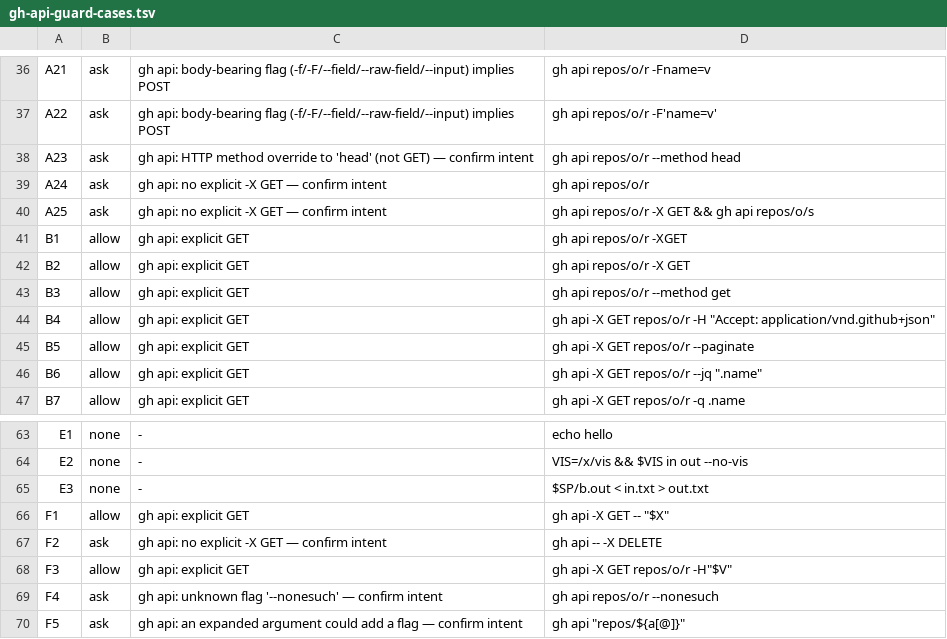
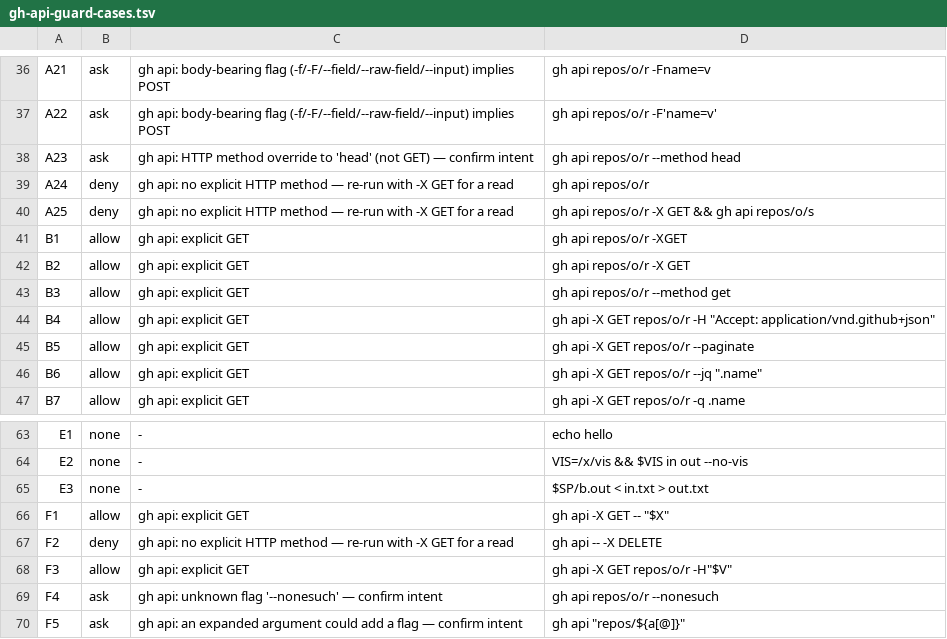
Before and after one commit to kokatsu/dotfiles, a TSV file: scripts/gh-api-guard-cases.tsv, drawn as a sheet; only a part is shown, gaps mark what is left out.

```diff
--- a/scripts/gh-api-guard-cases.tsv
+++ b/scripts/gh-api-guard-cases.tsv
@@ -38,4 +38,4 @@ A22	ask	gh api: body-bearing flag (-f/-F/--field/--raw-field/--input) implies PO
 A23	ask	gh api: HTTP method override to 'head' (not GET) — confirm intent	gh api repos/o/r --method head
-A24	ask	gh api: no explicit -X GET — confirm intent	gh api repos/o/r
-A25	ask	gh api: no explicit -X GET — confirm intent	gh api repos/o/r -X GET && gh api repos/o/s
+A24	deny	gh api: no explicit HTTP method — re-run with -X GET for a read	gh api repos/o/r
+A25	deny	gh api: no explicit HTTP method — re-run with -X GET for a read	gh api repos/o/r -X GET && gh api repos/o/s
 B1	allow	gh api: explicit GET	gh api repos/o/r -XGET
@@ -66,3 +66,3 @@ E3	none	-	$SP/b.out < in.txt > out.txt
 F1	allow	gh api: explicit GET	gh api -X GET -- "$X"
-F2	ask	gh api: no explicit -X GET — confirm intent	gh api -- -X DELETE
+F2	deny	gh api: no explicit HTTP method — re-run with -X GET for a read	gh api -- -X DELETE
 F3	allow	gh api: explicit GET	gh api -X GET repos/o/r -H"$V"
```
Also changed, not shown: 1 other file.
